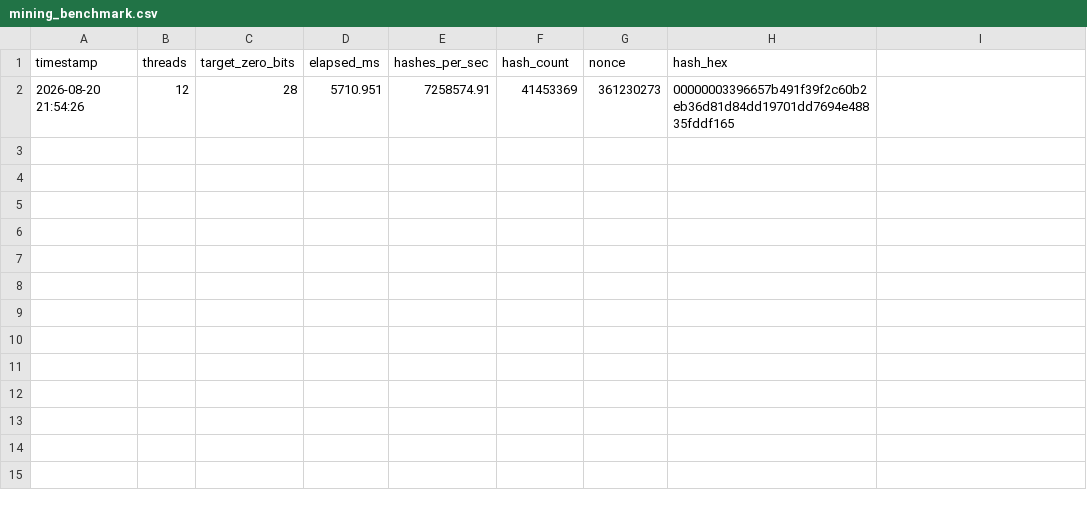
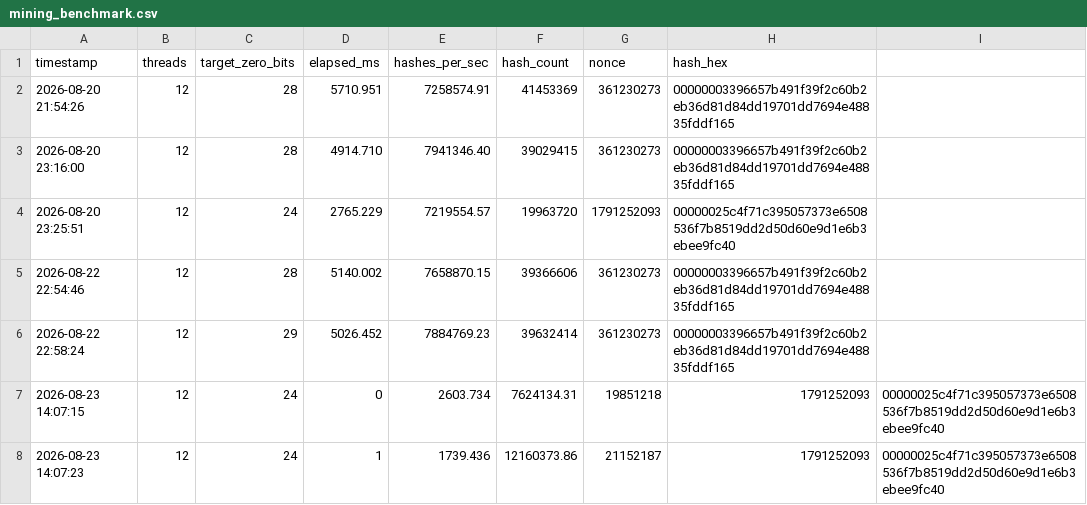
Before and after one commit to Montmont20z/bitcoin-miner, a CSV file: mining_benchmark.csv, drawn as a sheet.

```diff
--- a/mining_benchmark.csv
+++ b/mining_benchmark.csv
@@ -2 +2,7 @@ timestamp,threads,target_zero_bits,elapsed_ms,hashes_per_sec,hash_count,nonce,ha
 2026-08-20 21:54:26,12,28,5710.951,7258574.91,41453369,361230273,00000003396657b491f39f2c60b2eb36d81d84dd19701dd7694e48835fddf165
+2026-08-20 23:16:00,12,28,4914.710,7941346.40,39029415,361230273,00000003396657b491f39f2c60b2eb36d81d84dd19701dd7694e48835fddf165
+2026-08-20 23:25:51,12,24,2765.229,7219554.57,19963720,1791252093,00000025c4f71c395057373e6508536f7b8519dd2d50d60e9d1e6b3ebee9fc40
+2026-08-22 22:54:46,12,28,5140.002,7658870.15,39366606,361230273,00000003396657b491f39f2c60b2eb36d81d84dd19701dd7694e48835fddf165
+2026-08-22 22:58:24,12,29,5026.452,7884769.23,39632414,361230273,00000003396657b491f39f2c60b2eb36d81d84dd19701dd7694e48835fddf165
+2026-08-23 14:07:15,12,24,0,2603.734,7624134.31,19851218,1791252093,00000025c4f71c395057373e6508536f7b8519dd2d50d60e9d1e6b3ebee9fc40
+2026-08-23 14:07:23,12,24,1,1739.436,12160373.86,21152187,1791252093,00000025c4f71c395057373e6508536f7b8519dd2d50d60e9d1e6b3ebee9fc40
```
Also changed, not shown: 2 other files.
